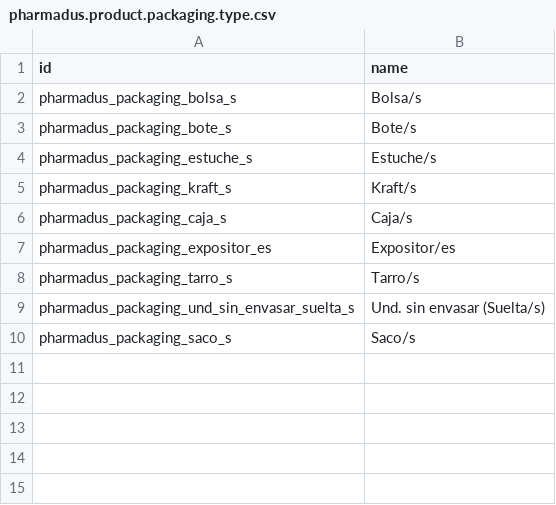
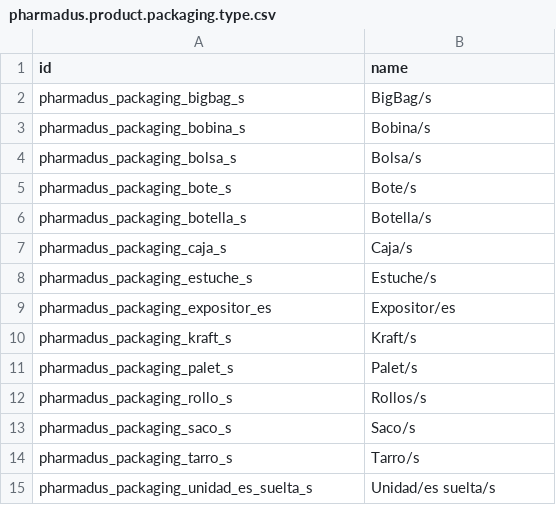
Before and after one commit to Comunitea/Pharmadus_addons, a CSV file: pharmadus_base/data/pharmadus.product.packaging.type.csv, drawn as a sheet.

```diff
--- a/pharmadus_base/data/pharmadus.product.packaging.type.csv
+++ b/pharmadus_base/data/pharmadus.product.packaging.type.csv
@@ -1,10 +1,15 @@
 "id","name"
+"pharmadus_packaging_bigbag_s","BigBag/s"
+"pharmadus_packaging_bobina_s","Bobina/s"
 "pharmadus_packaging_bolsa_s","Bolsa/s"
 "pharmadus_packaging_bote_s","Bote/s"
+"pharmadus_packaging_botella_s","Botella/s"
+"pharmadus_packaging_caja_s","Caja/s"
 "pharmadus_packaging_estuche_s","Estuche/s"
+"pharmadus_packaging_expositor_es","Expositor/es"
 "pharmadus_packaging_kraft_s","Kraft/s"
-"pharmadus_packaging_caja_s","Caja/s"
-"pharmadus_packaging_expositor_es","Expositor/es"
+"pharmadus_packaging_palet_s","Palet/s"
+"pharmadus_packaging_rollo_s","Rollos/s"
+"pharmadus_packaging_saco_s","Saco/s"
 "pharmadus_packaging_tarro_s","Tarro/s"
-"pharmadus_packaging_und_sin_envasar_suelta_s","Und. sin envasar (Suelta/s)"
-"pharmadus_packaging_saco_s","Saco/s"
+"pharmadus_packaging_unidad_es_suelta_s","Unidad/es suelta/s"
```
Also changed, not shown: 11 other files.
